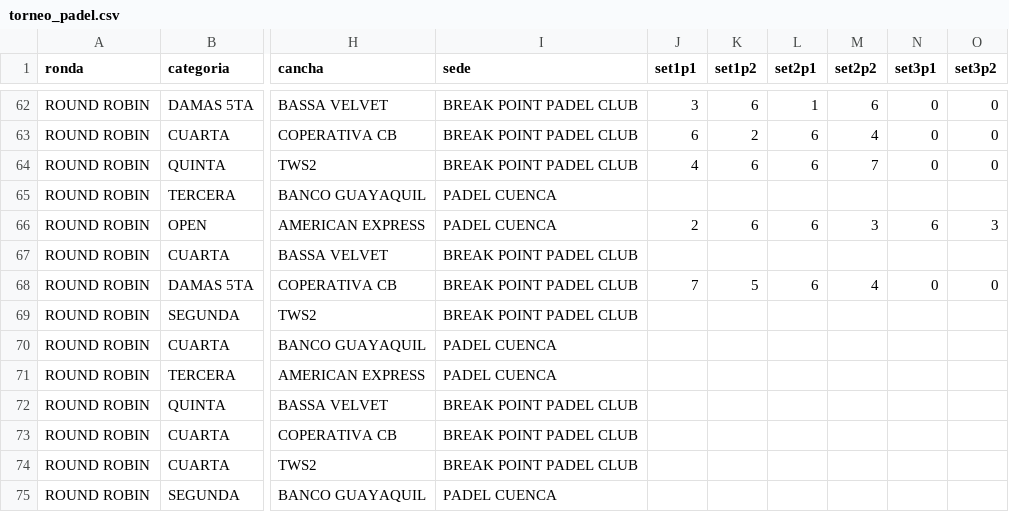
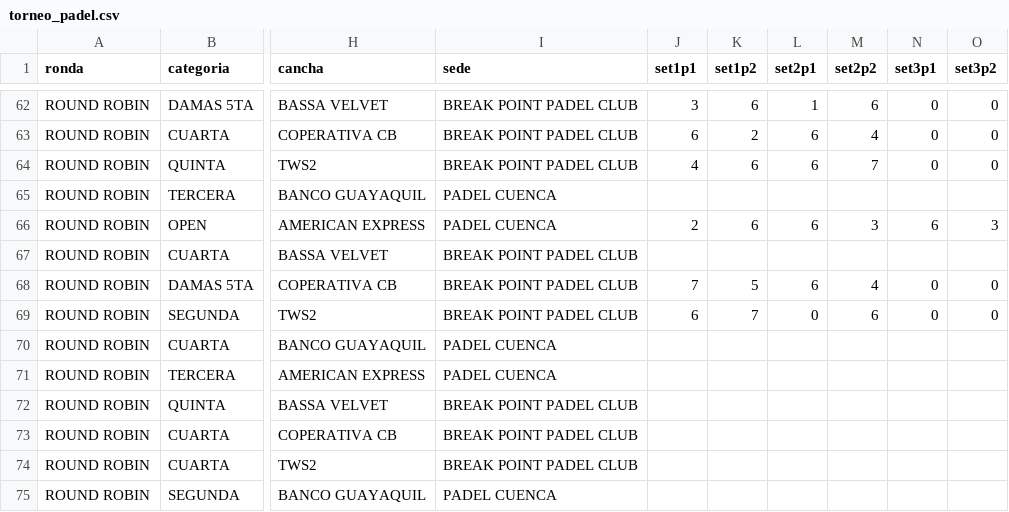
Before and after one commit to luisbr04/torneo-padel, a CSV file: torneo_padel.csv, drawn as a sheet; only a part is shown, gaps mark what is left out; the diff names each change by its address in the sheet, - before the commit and + after, or states it on an @@ line.

Commit message:
update torneo_padel.csv

```diff
--- a/torneo_padel.csv
+++ b/torneo_padel.csv
-J69 (set1p1): (empty)
+J69 (set1p1): 6
-K69 (set1p2): (empty)
+K69 (set1p2): 7
-L69 (set2p1): (empty)
+L69 (set2p1): 0
-M69 (set2p2): (empty)
+M69 (set2p2): 6
-N69 (set3p1): (empty)
+N69 (set3p1): 0
-O69 (set3p2): (empty)
+O69 (set3p2): 0
```
